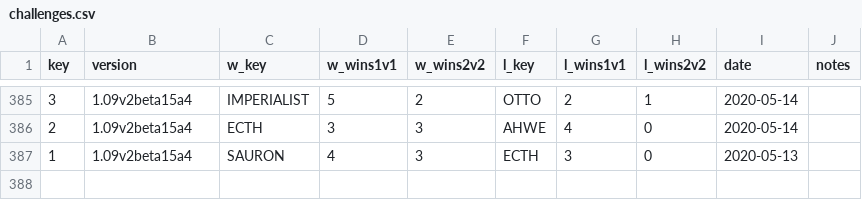
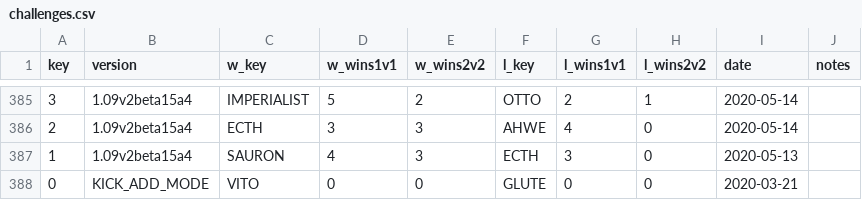
Before and after one commit to alexander5109/BFME2-Python-ChallengesSystem, a CSV file: data/challenges.csv, drawn as a sheet; only a part is shown, gaps mark what is left out.

Commit message:
-funciont para ver los mas inactivos -IMPORTANTE: modifique el historico y cree un challenge 0

```diff
--- a/data/challenges.csv
+++ b/data/challenges.csv
@@ -387 +387,2 @@ key;version;w_key;w_wins1v1;w_wins2v2;l_key;l_wins1v1;l_wins2v2;date;notes
 1;1.09v2beta15a4;SAURON;4;3;ECTH;3;0;2020-05-13;
+0;KICK_ADD_MODE;VITO;0;0;GLUTE;0;0;2020-03-21;
```
Also changed, not shown: 3 other files.
